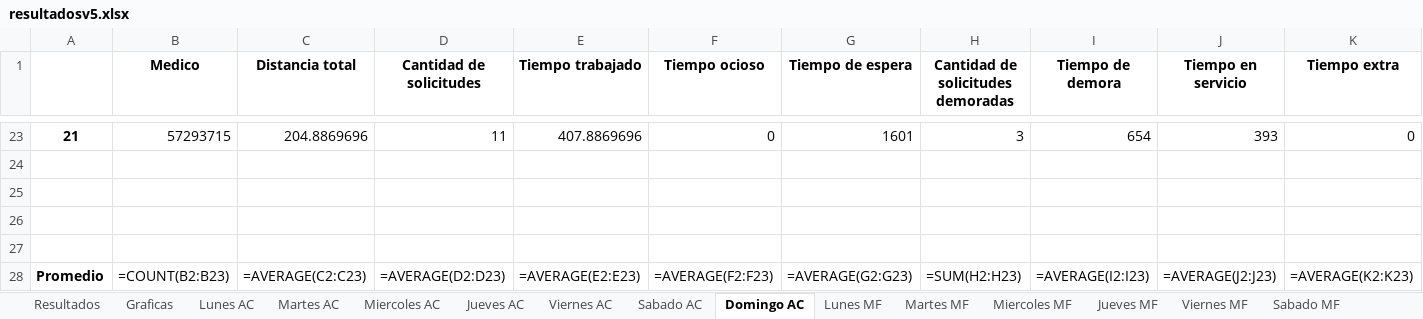
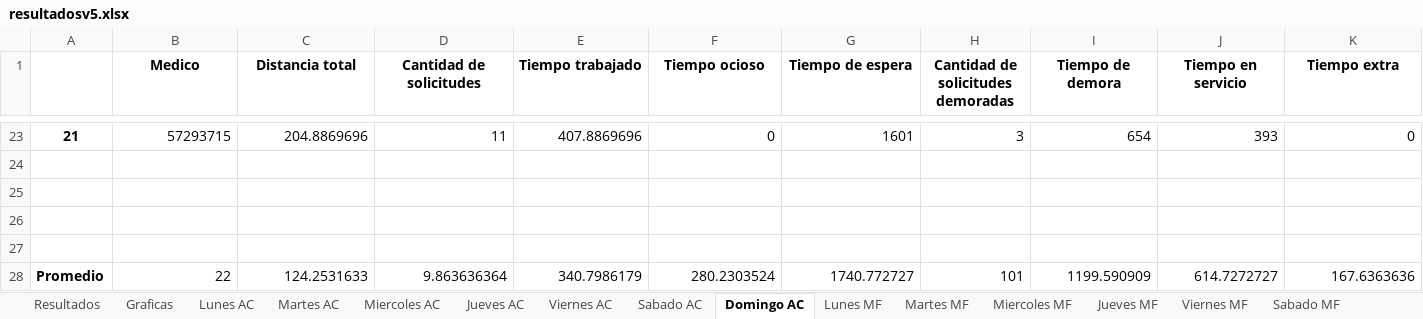
Before and after one commit to juancbello/AsignacionMedicosDomiciliarios, an Excel workbook: Soluciones/resultadosv5.xlsx, sheet Domingo AC, drawn as a sheet; only a part is shown, gaps mark what is left out; values as stored, in another font and other column widths than the file's, no borders; formulas without a stored value are shown as written; the diff covers the shown part only; the diff names each change by its address in the sheet, - before the commit and + after, or states it on an @@ line.

```diff
--- a/Soluciones/resultadosv5.xlsx (sheet Domingo AC)
+++ b/Soluciones/resultadosv5.xlsx (sheet Domingo AC)
-B28 (Medico): =COUNT(B2:B23)
+B28 (Medico): 22
-C28 (Distancia total): =AVERAGE(C2:C23)
+C28 (Distancia total): 124.2531633
-D28 (Cantidad de solicitudes): =AVERAGE(D2:D23)
+D28 (Cantidad de solicitudes): 9.863636364
-E28 (Tiempo trabajado): =AVERAGE(E2:E23)
+E28 (Tiempo trabajado): 340.7986179
-F28 (Tiempo ocioso): =AVERAGE(F2:F23)
+F28 (Tiempo ocioso): 280.2303524
-G28 (Tiempo de espera): =AVERAGE(G2:G23)
+G28 (Tiempo de espera): 1740.772727
-H28: =SUM(H2:H23)
+H28: 101
-I28 (Tiempo de demora): =AVERAGE(I2:I23)
+I28 (Tiempo de demora): 1199.590909
-J28 (Tiempo en servicio): =AVERAGE(J2:J23)
+J28 (Tiempo en servicio): 614.7272727
-K28 (Tiempo extra): =AVERAGE(K2:K23)
+K28 (Tiempo extra): 167.6363636
```
Also changed, not shown: 4 edited cells elsewhere in this sheet, sheet Resultados, sheet Miercoles MF, sheet Graficas, sheet Martes MF, sheet Viernes MF, sheet Jueves MF, 16 more sheets, charts or pictures, Soluciones/resultados.xlsx, Soluciones/resultadosv2.xlsx, 2 other files.
